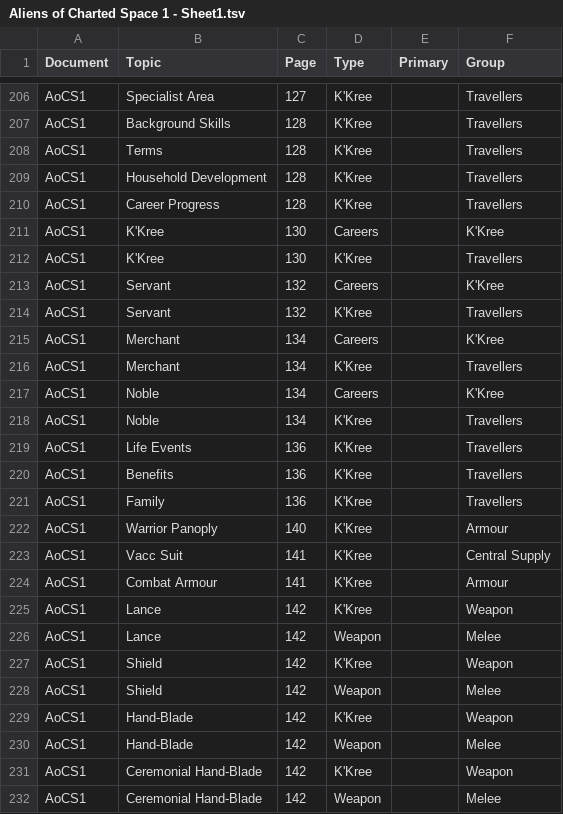
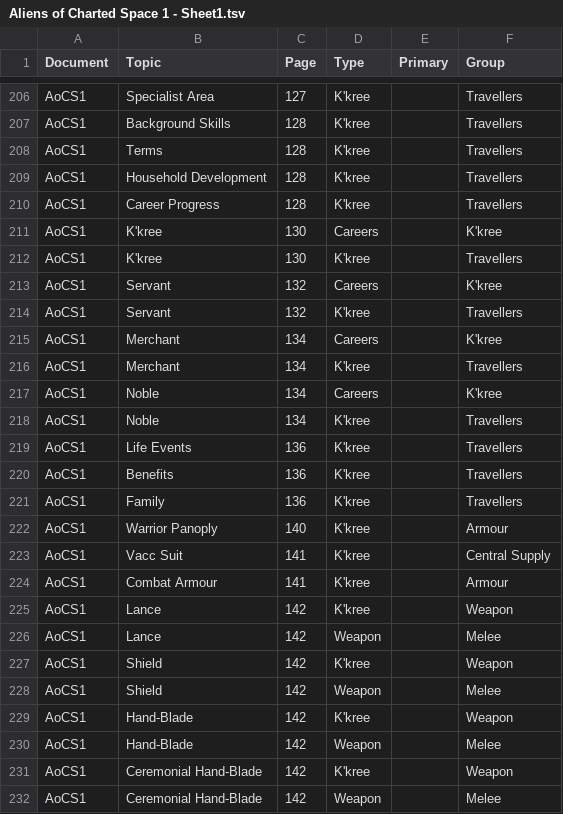
Before and after one commit to swdevlin/mongoose-index-builder, a TSV file: sources/Mongoose2/Setting/Aliens of Charted Space 1 - Sheet1.tsv, drawn as a sheet; only a part is shown, gaps mark what is left out; the diff covers the shown part only; the diff names each change by its address in the sheet, - before the commit and + after, or states it on an @@ line.

Commit message:
Change K'Kree to K'kree

```diff
--- a/sources/Mongoose2/Setting/Aliens of Charted Space 1 - Sheet1.tsv
+++ b/sources/Mongoose2/Setting/Aliens of Charted Space 1 - Sheet1.tsv
-D206:D210 (Type): K'Kree
+D206:D210 (Type): K'kree
-B211:B212 (Topic): K'Kree
+B211:B212 (Topic): K'kree
-F211 (Group): K'Kree
+F211 (Group): K'kree
-D212 (Type): K'Kree
+D212 (Type): K'kree
-F213 (Group): K'Kree
+F213 (Group): K'kree
-D214 (Type): K'Kree
+D214 (Type): K'kree
-F215 (Group): K'Kree
+F215 (Group): K'kree
-D216 (Type): K'Kree
+D216 (Type): K'kree
-F217 (Group): K'Kree
+F217 (Group): K'kree
-D218:D225 (Type): K'Kree
+D218:D225 (Type): K'kree
-D227 (Type): K'Kree
+D227 (Type): K'kree
-D229 (Type): K'Kree
+D229 (Type): K'kree
-D231 (Type): K'Kree
+D231 (Type): K'kree
```
Also changed, not shown: 63 edited cells elsewhere in this file, sources/Mongoose2/jtas/JTAS11 - Sheet1.tsv, 6 other files.
